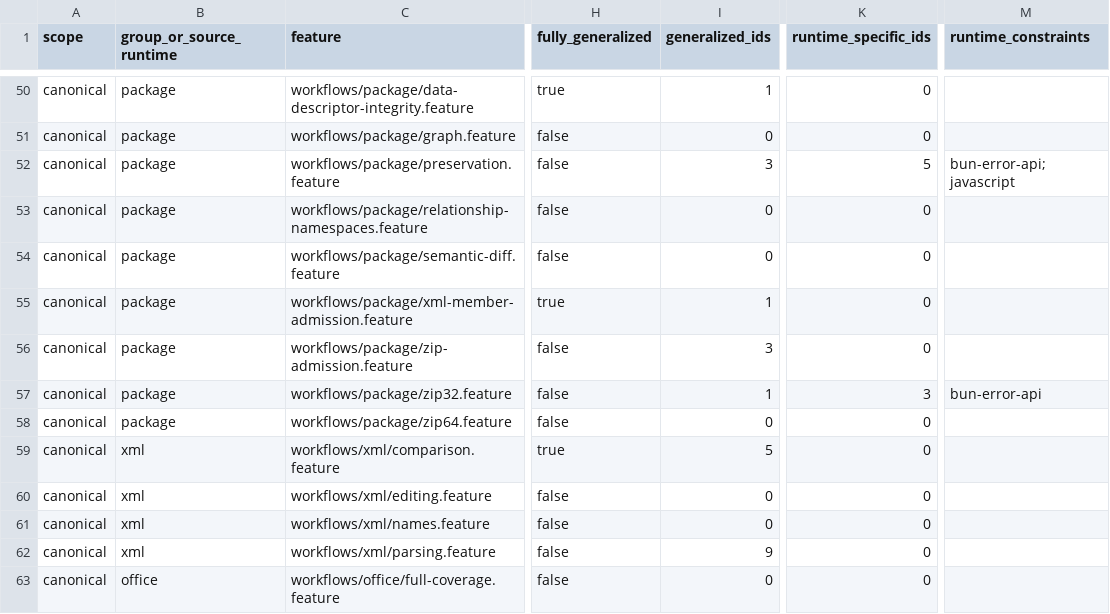
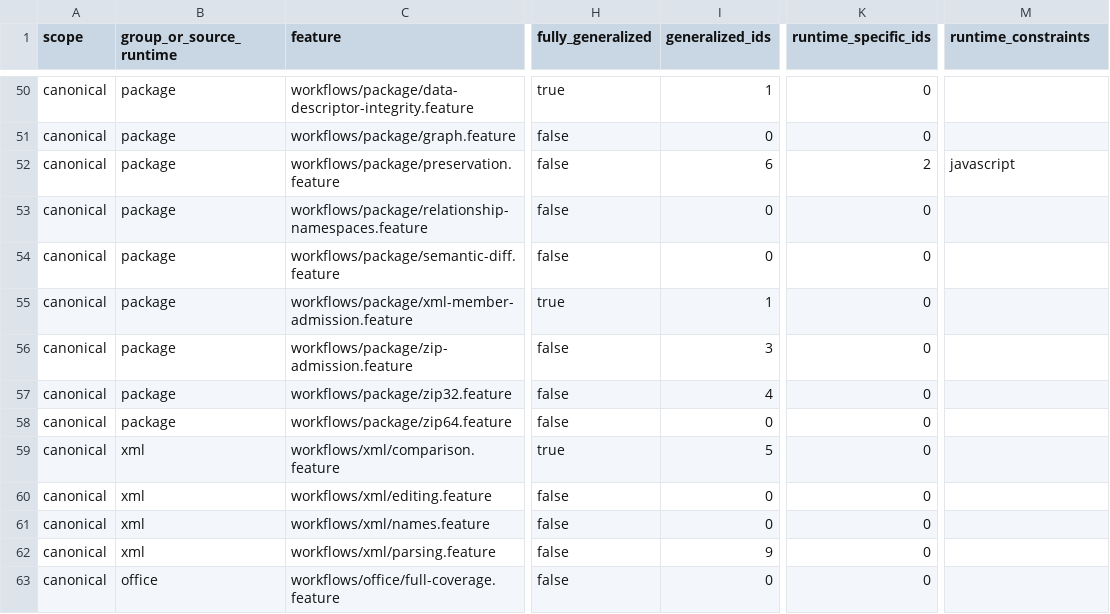
Before and after one commit to rcarmo/fixtures-ooxml, a CSV file: docs/feature-reuse.csv, drawn as a sheet; only a part is shown, gaps mark what is left out; the diff names each change by its address in the sheet, - before the commit and + after, or states it on an @@ line.

```diff
--- a/docs/feature-reuse.csv
+++ b/docs/feature-reuse.csv
-I52 (generalized_ids): 3
+I52 (generalized_ids): 6
-K52 (runtime_specific_ids): 5
+K52 (runtime_specific_ids): 2
-M52 (runtime_constraints): bun-error-api; javascript
+M52 (runtime_constraints): javascript
-I57 (generalized_ids): 1
+I57 (generalized_ids): 4
-K57 (runtime_specific_ids): 3
+K57 (runtime_specific_ids): 0
-M57 (runtime_constraints): bun-error-api
+M57 (runtime_constraints): (empty)
```
Also changed, not shown: docs/scenario-reuse.csv, 17 other files.
